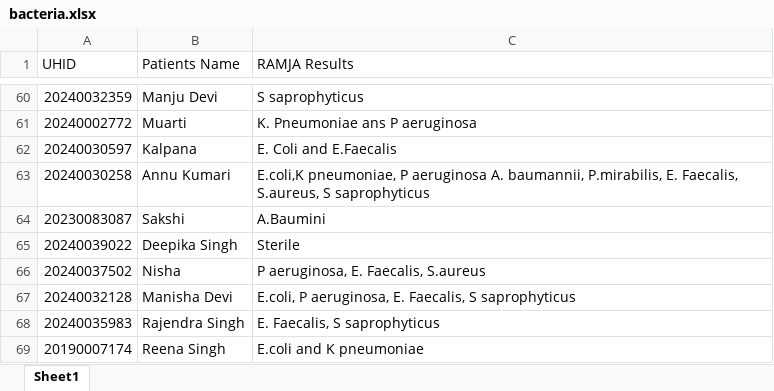
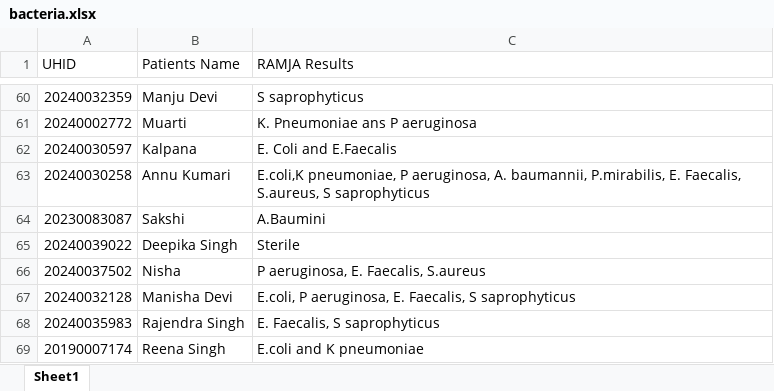
Before and after one commit to neeliit/DiagnosticsPy, an Excel workbook: bacteria.xlsx, sheet Sheet1, drawn as a sheet; only a part is shown, gaps mark what is left out; values as stored, in another font and other column widths than the file's, no borders; the diff names each change by its address in the sheet, - before the commit and + after, or states it on an @@ line.

```diff
--- a/bacteria.xlsx (sheet Sheet1)
+++ b/bacteria.xlsx (sheet Sheet1)
-C63 (RAMJA Results): …pneumoniae, P aeruginosa A. baumannii,…
+C63 (RAMJA Results): …pneumoniae, P aeruginosa, A. baumannii,…
```
Also changed, not shown: 1 other file.
